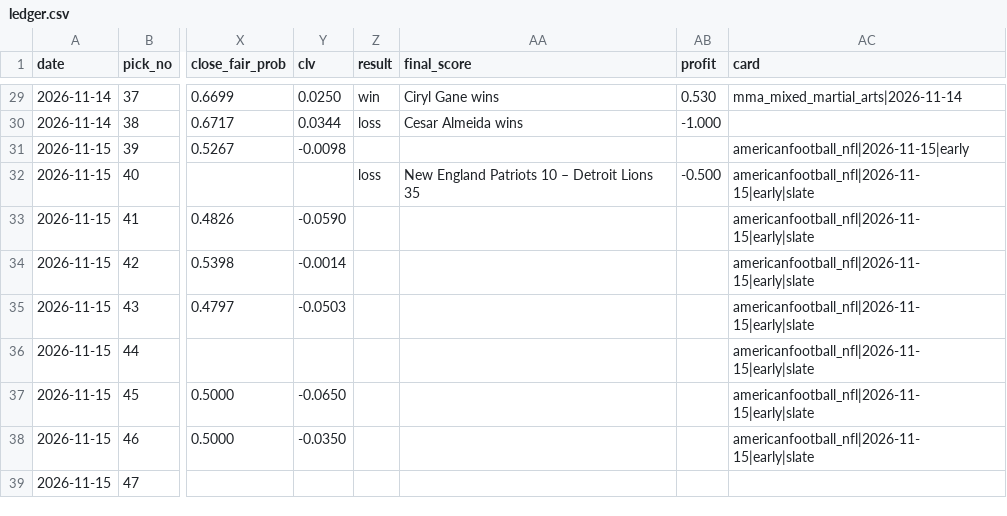
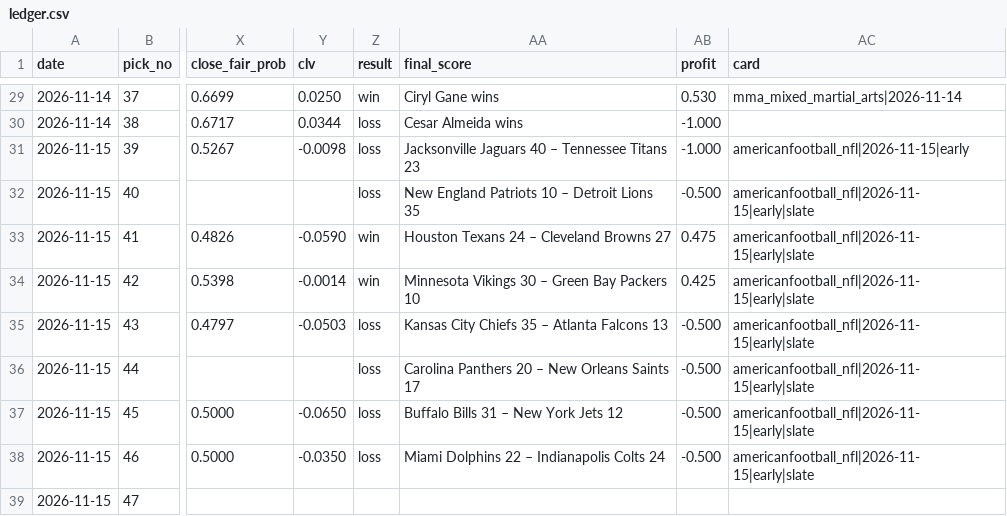
Before and after one commit to StampedPicks/stamped-picks, a CSV file: data/ledger.csv, drawn as a sheet; only a part is shown, gaps mark what is left out; the diff names each change by its address in the sheet, - before the commit and + after, or states it on an @@ line.

Commit message:
ledger 2026-11-15T21:34Z

```diff
--- a/data/ledger.csv
+++ b/data/ledger.csv
-Z31 (result): (empty)
+Z31 (result): loss
-AA31 (final_score): (empty)
+AA31 (final_score): Jacksonville Jaguars 40 – Tennessee Titans 23
-AB31 (profit): (empty)
+AB31 (profit): -1.000
-Z33:Z34 (result): (empty)
+Z33:Z34 (result): win
-AA33 (final_score): (empty)
+AA33 (final_score): Houston Texans 24 – Cleveland Browns 27
-AB33 (profit): (empty)
+AB33 (profit): 0.475
-AA34 (final_score): (empty)
+AA34 (final_score): Minnesota Vikings 30 – Green Bay Packers 10
-AB34 (profit): (empty)
+AB34 (profit): 0.425
-Z35:Z38 (result): (empty)
+Z35:Z38 (result): loss
-AA35 (final_score): (empty)
+AA35 (final_score): Kansas City Chiefs 35 – Atlanta Falcons 13
-AB35:AB38 (profit): (empty)
+AB35:AB38 (profit): -0.500
-AA36 (final_score): (empty)
+AA36 (final_score): Carolina Panthers 20 – New Orleans Saints 17
-AA37 (final_score): (empty)
+AA37 (final_score): Buffalo Bills 31 – New York Jets 12
-AA38 (final_score): (empty)
+AA38 (final_score): Miami Dolphins 22 – Indianapolis Colts 24
```
Also changed, not shown: data/parlays.csv, data/props.csv, 13 other files.
